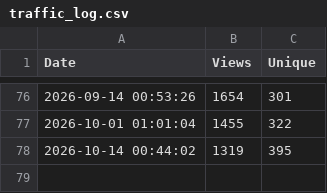
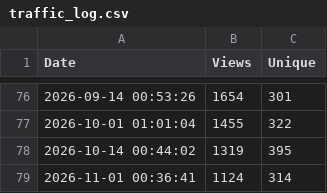
Before and after one commit to kebaldwi/NET-AUTOMATE, a CSV file: CODE/TRAFFIC/traffic_log.csv, drawn as a sheet; only a part is shown, gaps mark what is left out; the diff names each change by its address in the sheet, - before the commit and + after, or states it on an @@ line.

```diff
--- a/CODE/TRAFFIC/traffic_log.csv
+++ b/CODE/TRAFFIC/traffic_log.csv
+row 79: 2026-11-01 00:36:41 | 1124 | 314
```
Also changed, not shown: 1 other file.
